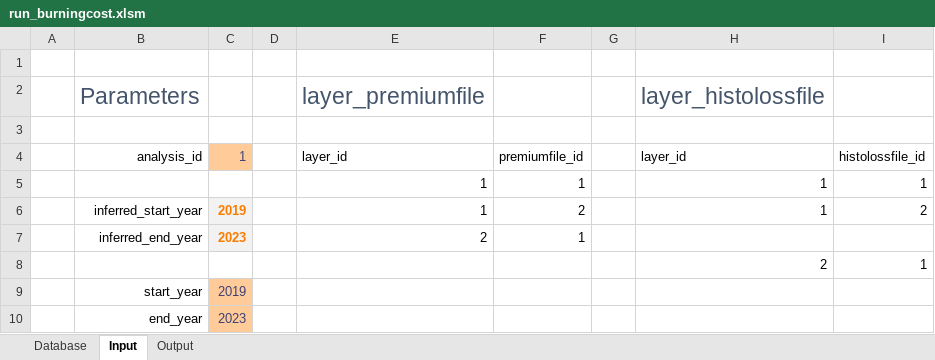
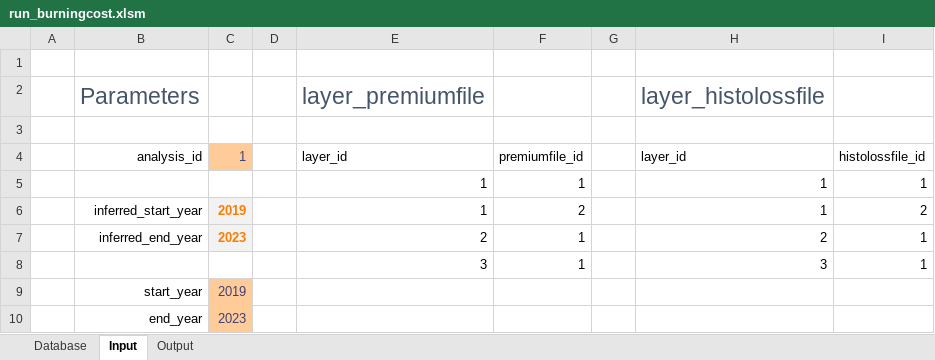
Before and after one commit to alphaousbah/tnv_layer_pricing, an Excel workbook: run_burningcost.xlsm, sheet Input, drawn as a sheet; values as stored, in another font and other column widths than the file's, no borders; charts and pictures and table styles not drawn; removed rows and columns are numbered as before the commit, all else as after; the diff names each change by its address in the sheet, - before the commit and + after, or states it on an @@ line.

```diff
--- a/run_burningcost.xlsm (sheet Input)
+++ b/run_burningcost.xlsm (sheet Input)
-H7 (layer_id): (empty)
+H7 (layer_id): 2
-I7 (histolossfile_id): (empty)
+I7 (histolossfile_id): 1
-row 8:  |  |  |  |  |  |  | 2 | 1
+row 8:  |  |  |  | 3 | 1 |  | 3 | 1
```
Also changed, not shown: sheet Output, sheet Database, 3 other files.
